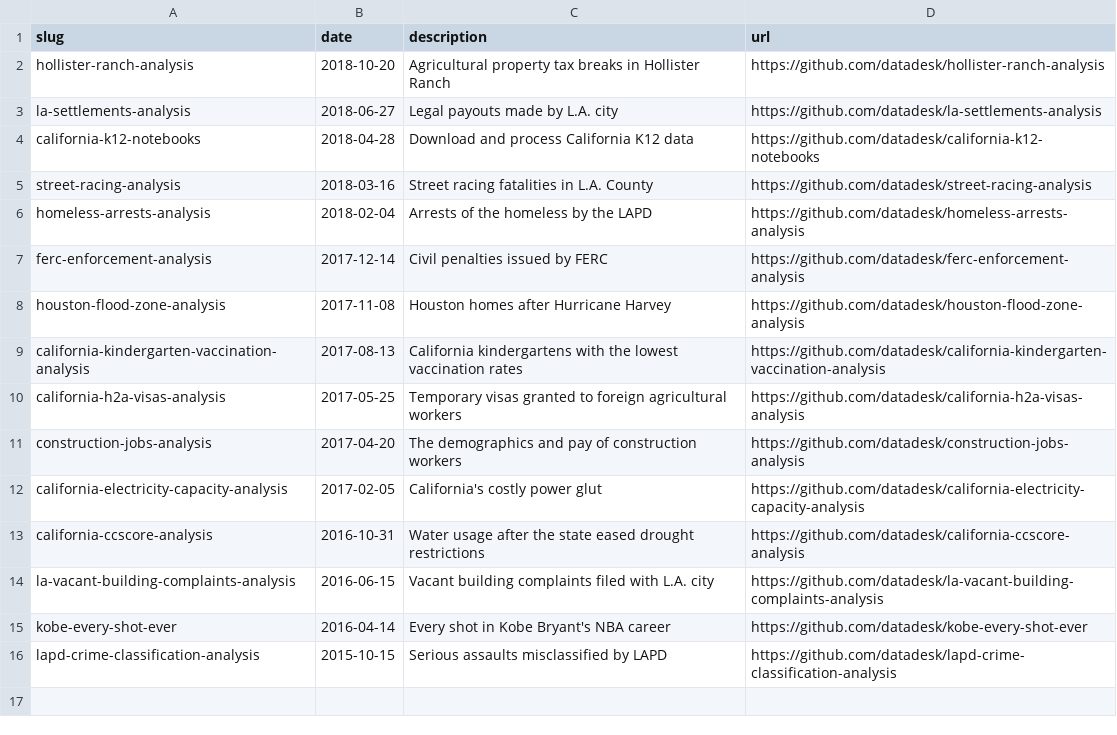
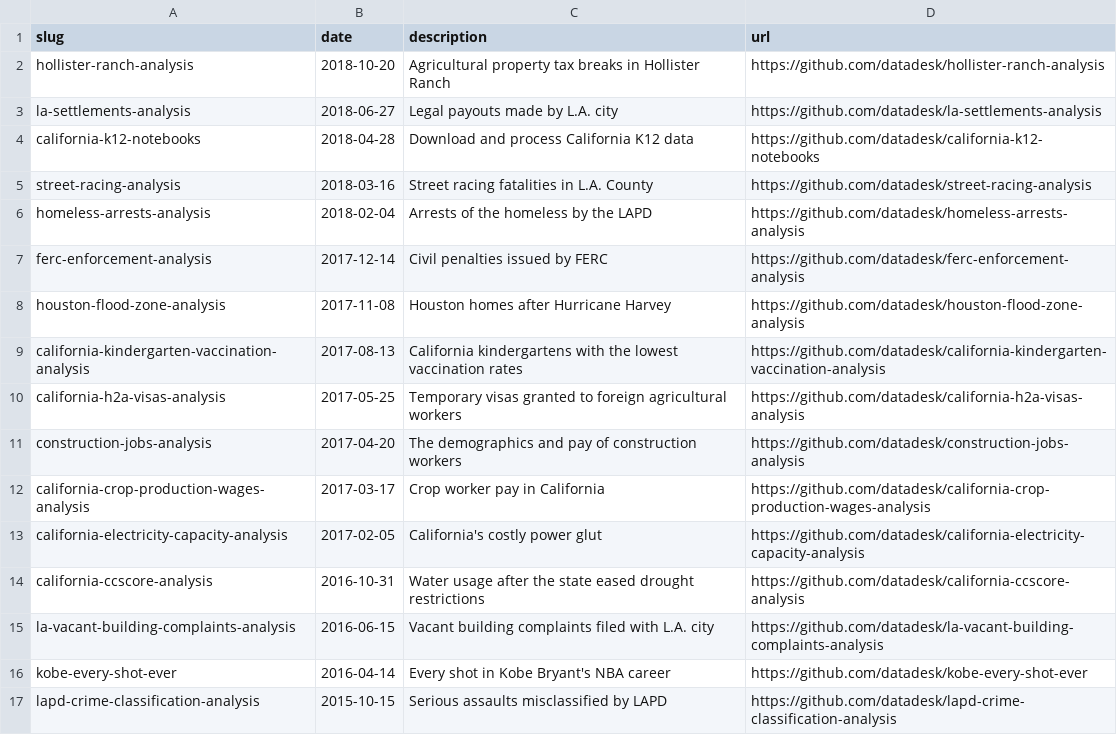
Before and after one commit to datadesk/notebooks, a CSV file: notebooks.csv, drawn as a sheet.

Commit message:
Update notebooks.csv

```diff
--- a/notebooks.csv
+++ b/notebooks.csv
@@ -11,2 +11,3 @@ california-h2a-visas-analysis,2017-05-25,Temporary visas granted to foreign agri
 construction-jobs-analysis,2017-04-20,The demographics and pay of construction workers,https://github.com/datadesk/construction-jobs-analysis
+california-crop-production-wages-analysis,2017-03-17,Crop worker pay in California,https://github.com/datadesk/california-crop-production-wages-analysis
 california-electricity-capacity-analysis,2017-02-05,California's costly power glut,https://github.com/datadesk/california-electricity-capacity-analysis
```
